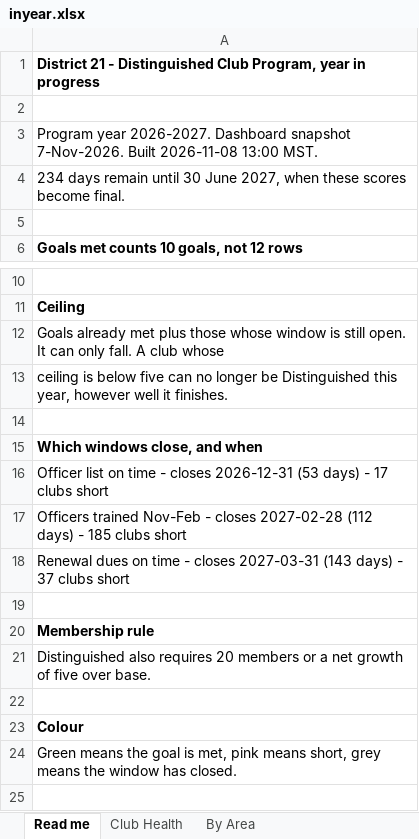
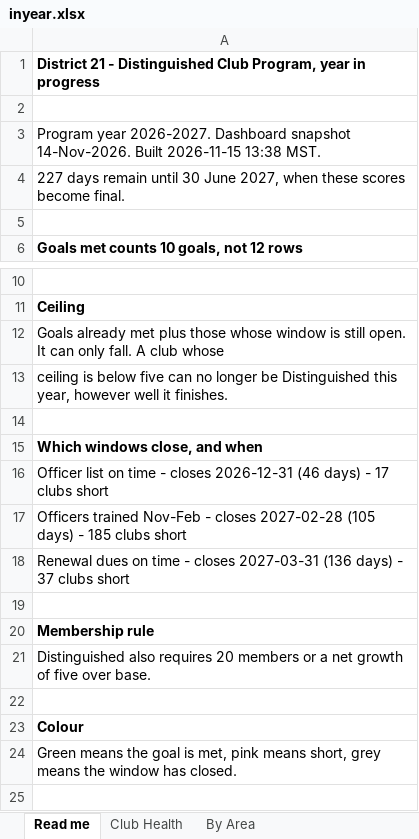
Before and after one commit to adrianwongstudio/d21-dcp, an Excel workbook: docs/inyear.xlsx, sheet Read me, drawn as a sheet; only a part is shown, gaps mark what is left out; values as stored, in another font and other column widths than the file's, no borders; the diff names each change by its address in the sheet, - before the commit and + after, or states it on an @@ line.

```diff
--- a/docs/inyear.xlsx (sheet Read me)
+++ b/docs/inyear.xlsx (sheet Read me)
-A3: …Dashboard snapshot 7-Nov-2026. Built 2026-11-08 13:00 MST.
+A3: …Dashboard snapshot 14-Nov-2026. Built 2026-11-15 13:38 MST.
-A4: 234 days remain…
+A4: 227 days remain…
-A16: …closes 2026-12-31 (53 days) -…
+A16: …closes 2026-12-31 (46 days) -…
-A17: …closes 2027-02-28 (112 days) -…
+A17: …closes 2027-02-28 (105 days) -…
-A18: …closes 2027-03-31 (143 days) -…
+A18: …closes 2027-03-31 (136 days) -…
```
Also changed, not shown: sheet Club Health, sheet By Area, 2 other files.
